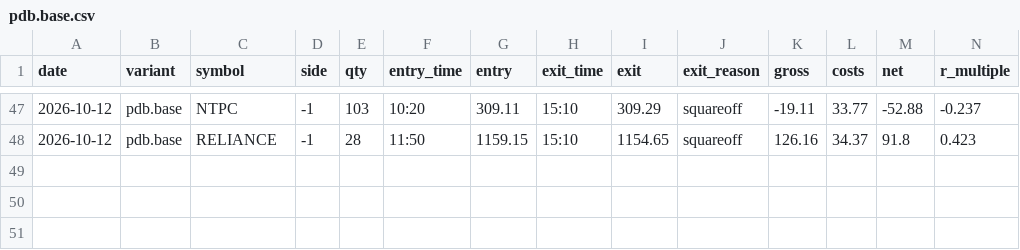
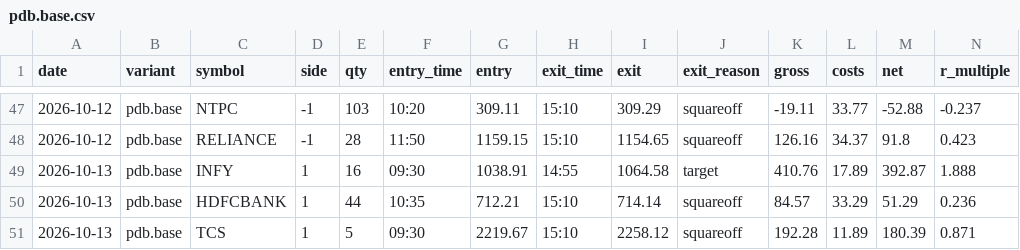
Before and after one commit to ashwani3011/trade, a CSV file: state/trades/pdb.base.csv, drawn as a sheet; only a part is shown, gaps mark what is left out; rows hold the shown columns only; the diff names each change by its address in the sheet, - before the commit and + after, or states it on an @@ line.

```diff
--- a/state/trades/pdb.base.csv
+++ b/state/trades/pdb.base.csv
+row 49: 2026-10-13 | pdb.base | INFY | 1 | 16 | 09:30 | 1038.91 | 14:55 | 1064.58 | target | 410.76 | 17.89 | 392.87 | 1.888
+row 50: 2026-10-13 | pdb.base | HDFCBANK | 1 | 44 | 10:35 | 712.21 | 15:10 | 714.14 | squareoff | 84.57 | 33.29 | 51.29 | 0.236
+row 51: 2026-10-13 | pdb.base | TCS | 1 | 5 | 09:30 | 2219.67 | 15:10 | 2258.12 | squareoff | 192.28 | 11.89 | 180.39 | 0.871
```
Also changed, not shown: state/trades/orb.base.csv, state/trades/orb.v3.csv, 24 other files.
